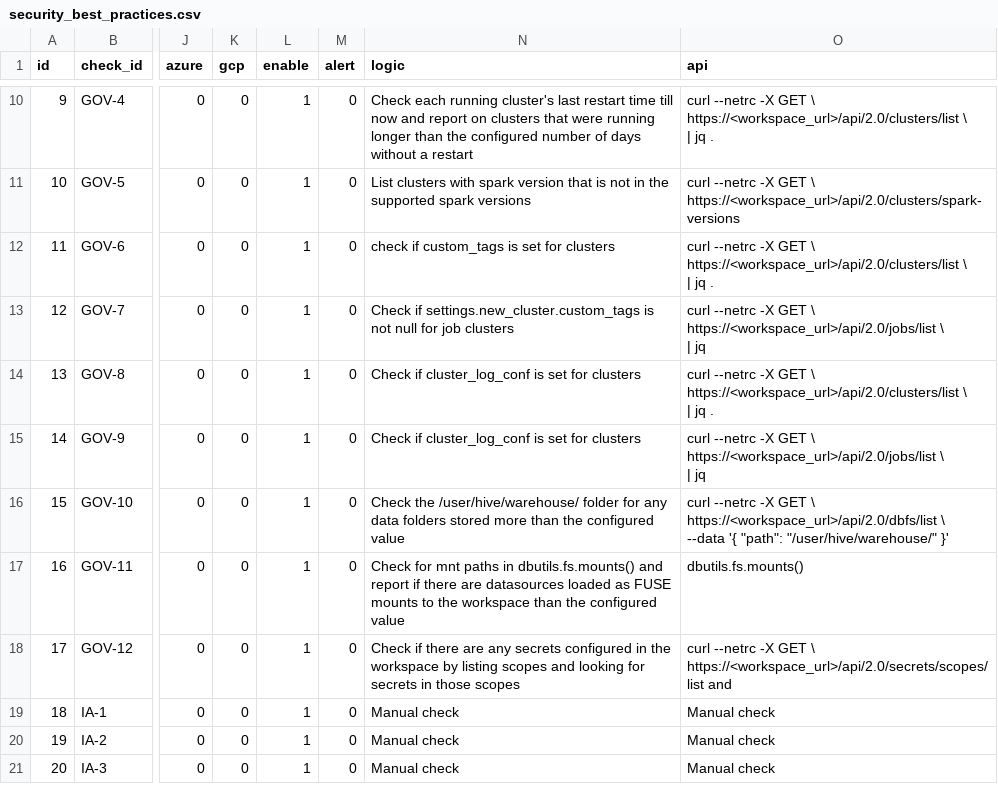
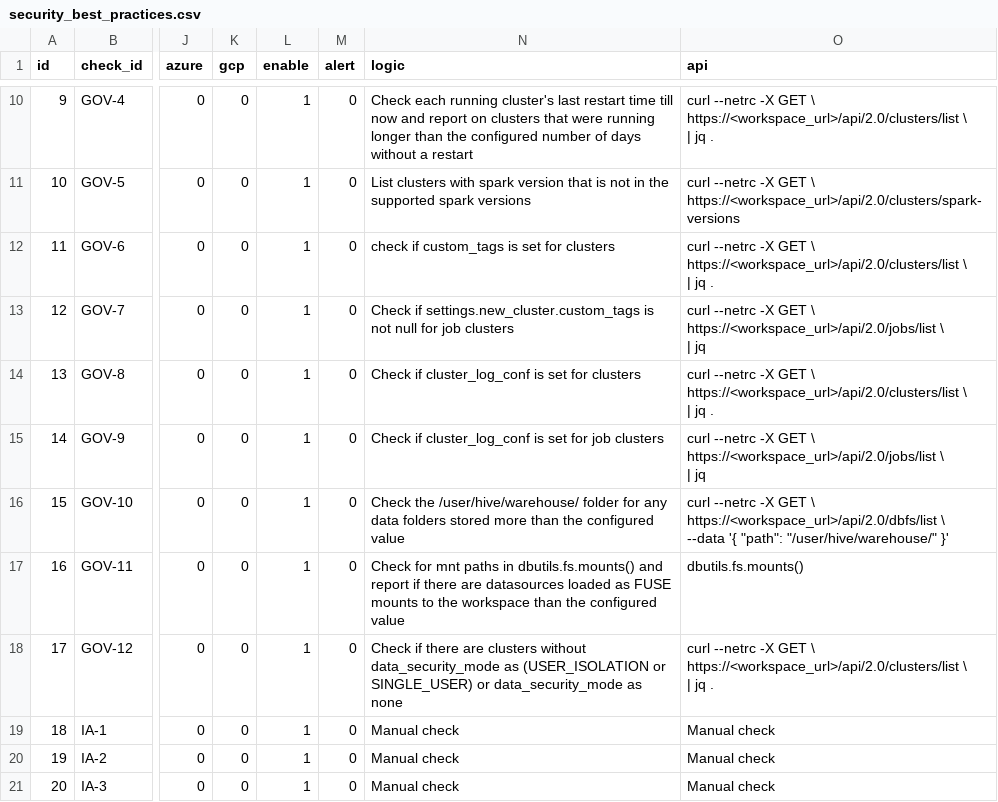
Before and after one commit to databricks-industry-solutions/security-analysis-tool, a CSV file: configs/security_best_practices.csv, drawn as a sheet; only a part is shown, gaps mark what is left out; ↵ is a line break in a cell; the diff covers the shown part only; the diff names each change by its address in the sheet, - before the commit and + after, or states it on an @@ line.

Commit message:
Updated logic for each check , fixed expiring token check to exclude tokens with -1

```diff
--- a/configs/security_best_practices.csv
+++ b/configs/security_best_practices.csv
-N15 (logic): …set for clusters
+N15 (logic): …set for job clusters
-N18 (logic): …there are any secrets configured in the workspace by listing scopes and looking for secrets in those scopes
+N18 (logic): …there are clusters without data_security_mode as (USER_ISOLATION or SINGLE_USER) or data_security_mode as none
-O18 (api): …GET \ ↵ https://<workspace_url>/api/2.0/secrets/scopes/list and
+O18 (api): …GET \ ↵ https://<workspace_url>/api/2.0/clusters/list \ ↵ | jq .
```
Also changed, not shown: 11 edited cells elsewhere in this file, 1 other file.
